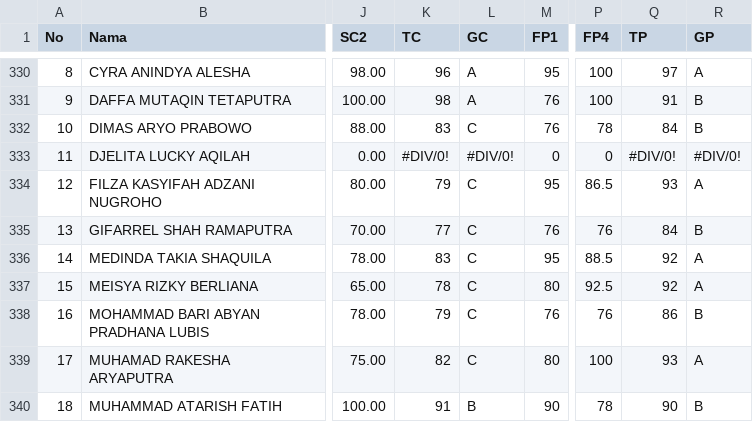
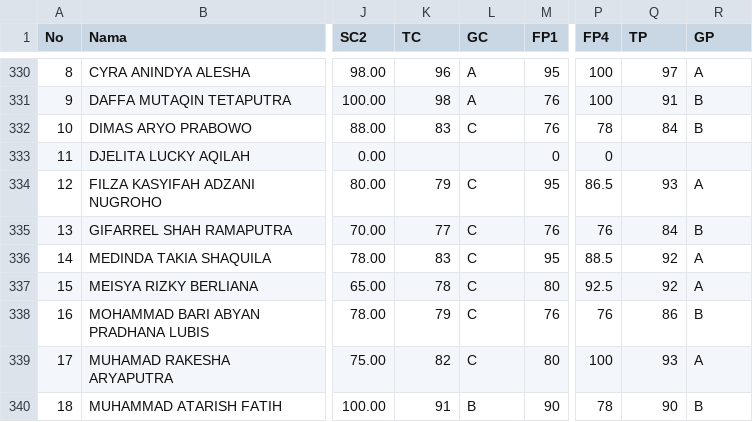
Before and after one commit to Faridwm/penelitian_bu_ria, a CSV file: MTK 789.csv, drawn as a sheet; only a part is shown, gaps mark what is left out; the diff names each change by its address in the sheet, - before the commit and + after, or states it on an @@ line.

Commit message:
Update MTK 789.csv

```diff
--- a/MTK 789.csv
+++ b/MTK 789.csv
-K333 (TC): #DIV/0!
+K333 (TC): (empty)
-L333 (GC): #DIV/0!
+L333 (GC): (empty)
-Q333 (TP): #DIV/0!
+Q333 (TP): (empty)
-R333 (GP): #DIV/0!
+R333 (GP): (empty)
```
